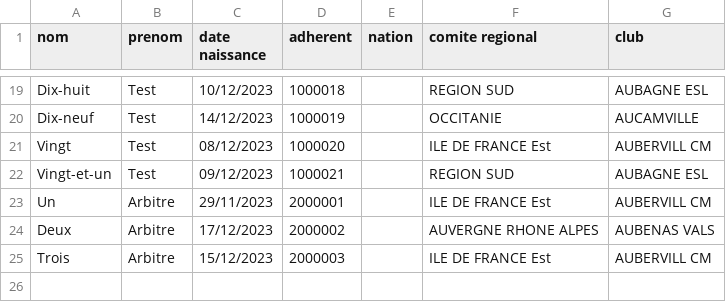
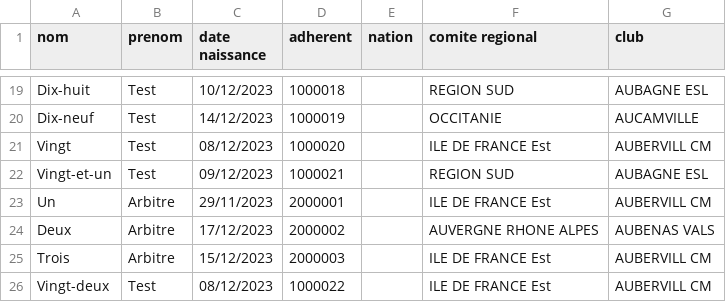
Before and after one commit to coulontitouan/escrime, a CSV file: data/classement_none_Homme.csv, drawn as a sheet; only a part is shown, gaps mark what is left out; the diff names each change by its address in the sheet, - before the commit and + after, or states it on an @@ line.

```diff
--- a/data/classement_none_Homme.csv
+++ b/data/classement_none_Homme.csv
+row 26: Vingt-deux | Test | 08/12/2023 | 1000022 |  | ILE DE FRANCE Est | AUBERVILL CM
```
Also changed, not shown: data/classement_Epée_Homme_Vétérans1.csv, data/classement_Epée_Homme_Vétérans2.csv, 7 other files.
